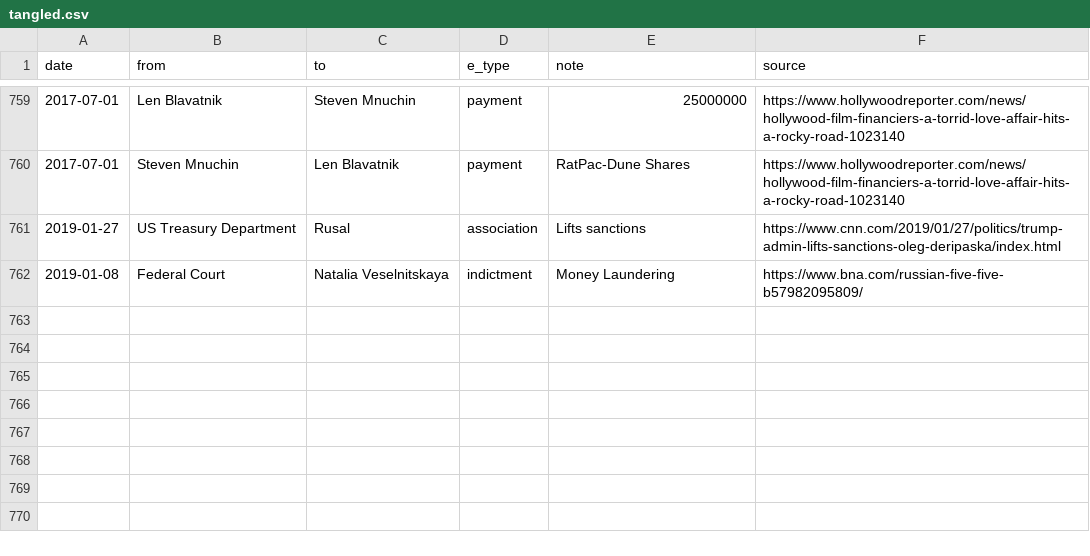
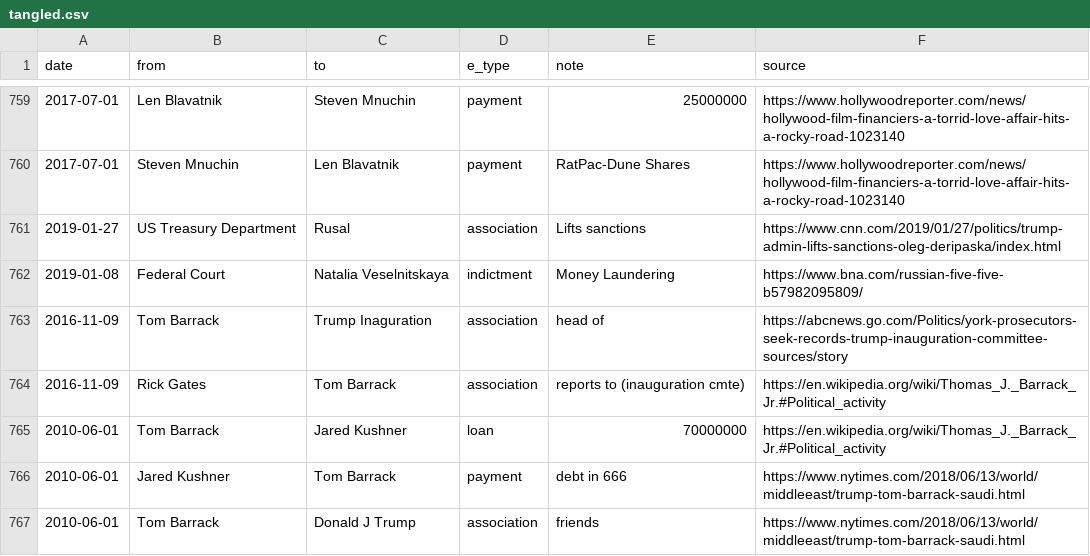
Before and after one commit to schnee/tangled, a CSV file: data/tangled.csv, drawn as a sheet; only a part is shown, gaps mark what is left out; the diff names each change by its address in the sheet, - before the commit and + after, or states it on an @@ line.

```diff
--- a/data/tangled.csv
+++ b/data/tangled.csv
+row 763: 2016-11-09 | Tom Barrack | Trump Inaguration | association | head of | https://abcnews.go.com/Politics/york-prosecutors-seek-records-trump-inauguration-committee-sources/story
+row 764: 2016-11-09 | Rick Gates | Tom Barrack | association | reports to (inauguration cmte) | https://en.wikipedia.org/wiki/Thomas_J._Barrack_Jr.#Political_activity
+row 765: 2010-06-01 | Tom Barrack | Jared Kushner | loan | 70000000 | https://en.wikipedia.org/wiki/Thomas_J._Barrack_Jr.#Political_activity
+row 766: 2010-06-01 | Jared Kushner | Tom Barrack | payment | debt in 666 | https://www.nytimes.com/2018/06/13/world/middleeast/trump-tom-barrack-saudi.html
+row 767: 2010-06-01 | Tom Barrack | Donald J Trump | association | friends | https://www.nytimes.com/2018/06/13/world/middleeast/trump-tom-barrack-saudi.html
```
Also changed, not shown: 4 other files.
